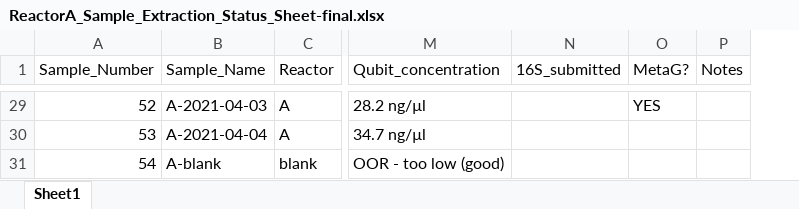
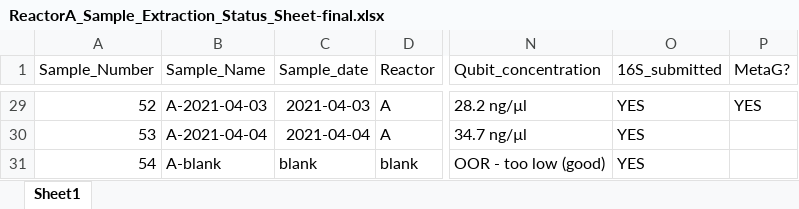
Before and after one commit to elizabethmcd/Abigail_EBPR_SBR, an Excel workbook: metadata/ReactorA_Sample_Extraction_Status_Sheet-final.xlsx, sheet Sheet1, drawn as a sheet; only a part is shown, gaps mark what is left out; values as stored, in another font and other column widths than the file's, no borders; removed rows and columns are numbered as before the commit, all else as after; the diff covers the shown part only; the diff names each change by its address in the sheet, - before the commit and + after, or states it on an @@ line.

```diff
--- a/metadata/ReactorA_Sample_Extraction_Status_Sheet-final.xlsx (sheet Sheet1)
+++ b/metadata/ReactorA_Sample_Extraction_Status_Sheet-final.xlsx (sheet Sheet1)
+column C (Sample_date), rows 29-31: 2021-04-03 | 2021-04-04 | blank
-column P (Notes), empty
-O29:O31 (16S_submitted): (empty)
+O29:O31 (16S_submitted): YES
```
Also changed, not shown: 27 edited cells elsewhere in this sheet, 1 other file.
